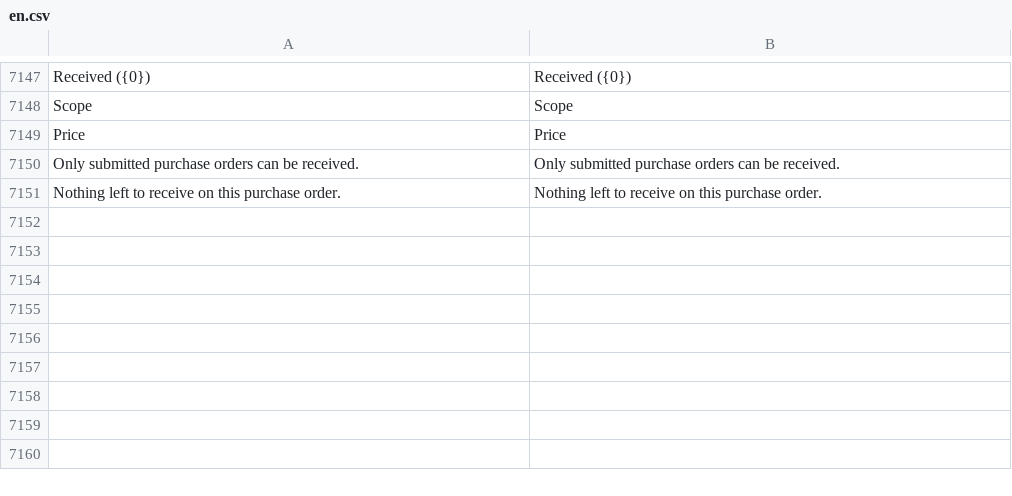
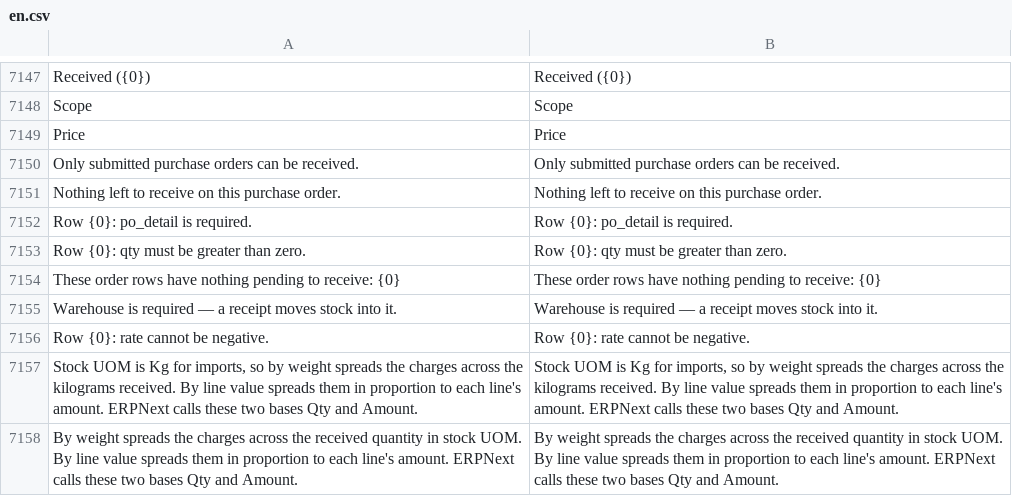
Before and after one commit to zvictory/stabler, a CSV file: stabler/translations/en.csv, drawn as a sheet; only a part is shown, gaps mark what is left out.

```diff
--- a/stabler/translations/en.csv
+++ b/stabler/translations/en.csv
@@ -7151 +7151,8 @@ Only submitted purchase orders can be received.,Only submitted purchase orders c
 Nothing left to receive on this purchase order.,Nothing left to receive on this purchase order.
+Row {0}: po_detail is required.,Row {0}: po_detail is required.
+Row {0}: qty must be greater than zero.,Row {0}: qty must be greater than zero.
+These order rows have nothing pending to receive: {0},These order rows have nothing pending to receive: {0}
+Warehouse is required — a receipt moves stock into it.,Warehouse is required — a receipt moves stock into it.
+Row {0}: rate cannot be negative.,Row {0}: rate cannot be negative.
+"Stock UOM is Kg for imports, so by weight spreads the charges across the kilograms received. By line value spreads them in proportion to each line's amount. ERPNext calls these two bases Qty and Amount.","Stock UOM is Kg for imports, so by weight spreads the charges across the kilograms received. By line value spreads them in proportion to each line's amount. ERPNext calls these two bases Qty and Amount."
+By weight spreads the charges across the received quantity in stock UOM. By line value spreads them in proportion to each line's amount. ERPNext calls these two bases Qty and Amount.,By weight spreads the charges across the received quantity in stock UOM. By line value spreads them in proportion to each line's amount. ERPNext calls these two bases Qty and Amount.
```
Also changed, not shown: stabler/translations/ru.csv, stabler/translations/tr.csv, 4 other files.
